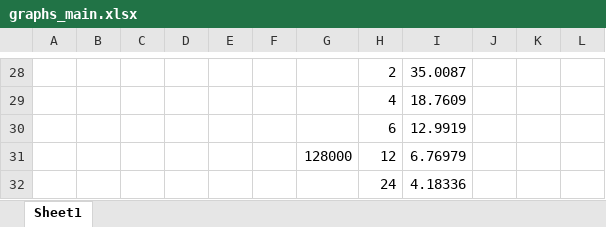
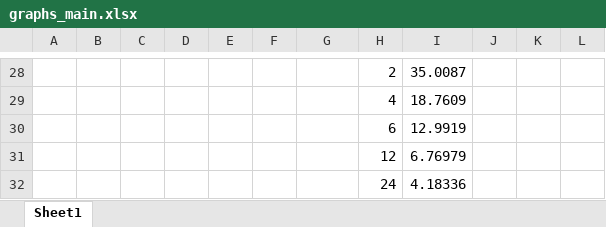
Before and after one commit to jonny97/cs267-hw2, an Excel workbook: report/graphs/graphs_main.xlsx, sheet Sheet1, drawn as a sheet; only a part is shown, gaps mark what is left out; values as stored, in another font and other column widths than the file's, no borders; charts and pictures not drawn; the diff covers the shown part only; the diff names each change by its address in the sheet, - before the commit and + after, or states it on an @@ line.

```diff
--- a/report/graphs/graphs_main.xlsx (sheet Sheet1)
+++ b/report/graphs/graphs_main.xlsx (sheet Sheet1)
-G31: 128000
+G31: (empty)
```
Also changed, not shown: 12 edited cells and merged cells elsewhere in this sheet, charts or pictures, 3 other files.
